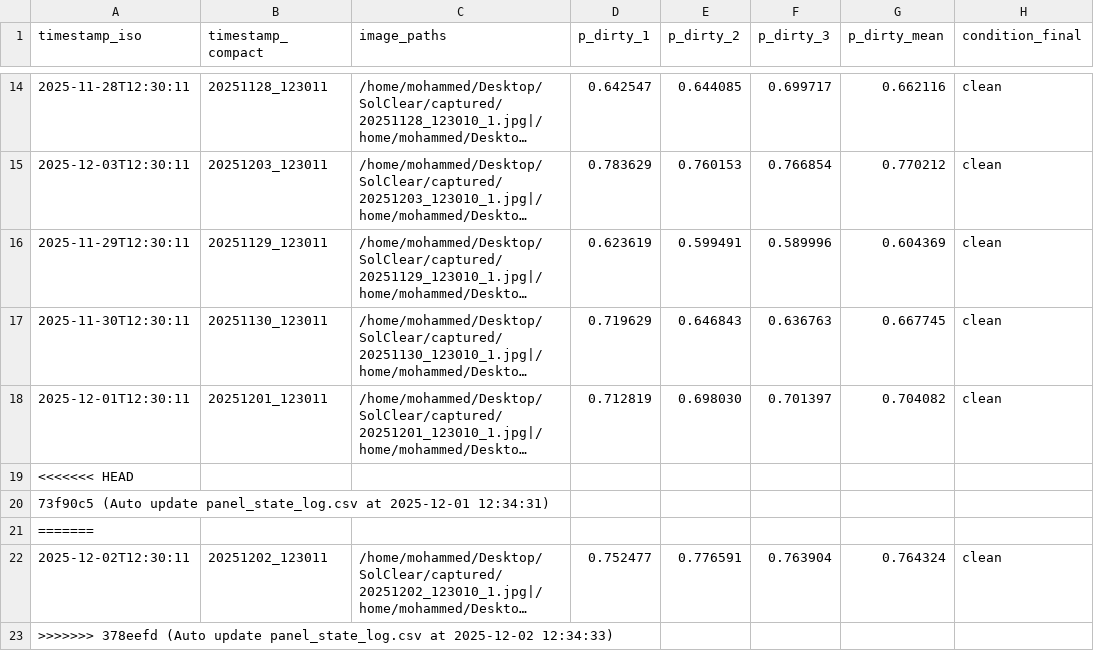
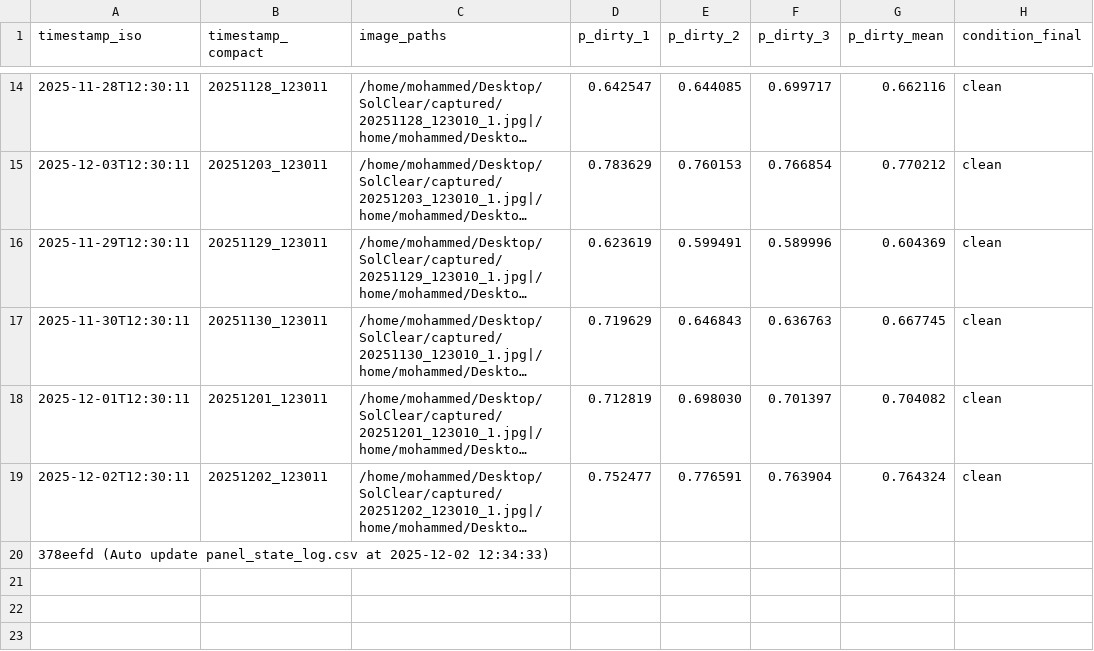
Before and after one commit to m121213m/solclear-iot-dashboard, a CSV file: panel_state_log.csv, drawn as a sheet; only a part is shown, gaps mark what is left out; long unchanged cells end in …; removed rows and columns are numbered as before the commit, all else as after; rows hold the shown columns only; the diff names each change by its address in the sheet, - before the commit and + after, or states it on an @@ line.

Commit message:
Auto update panel_state_log.csv at 2025-12-02 12:34:33

```diff
--- a/panel_state_log.csv
+++ b/panel_state_log.csv
-row 19: <<<<<<< HEAD
-row 20: 73f90c5 (Auto update panel_state_log.csv at 2025-12-01 12:34:31)
-row 21: =======
-A20 (timestamp_iso): >>>>>>> 378eefd (Auto…
+A20 (timestamp_iso): 378eefd (Auto…
```
